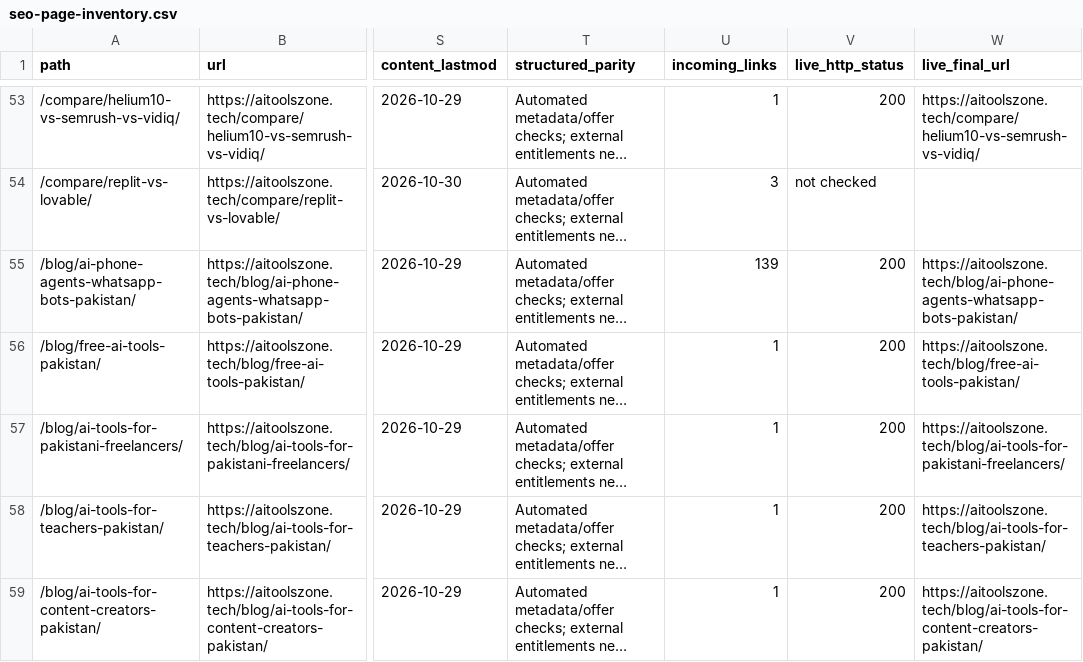
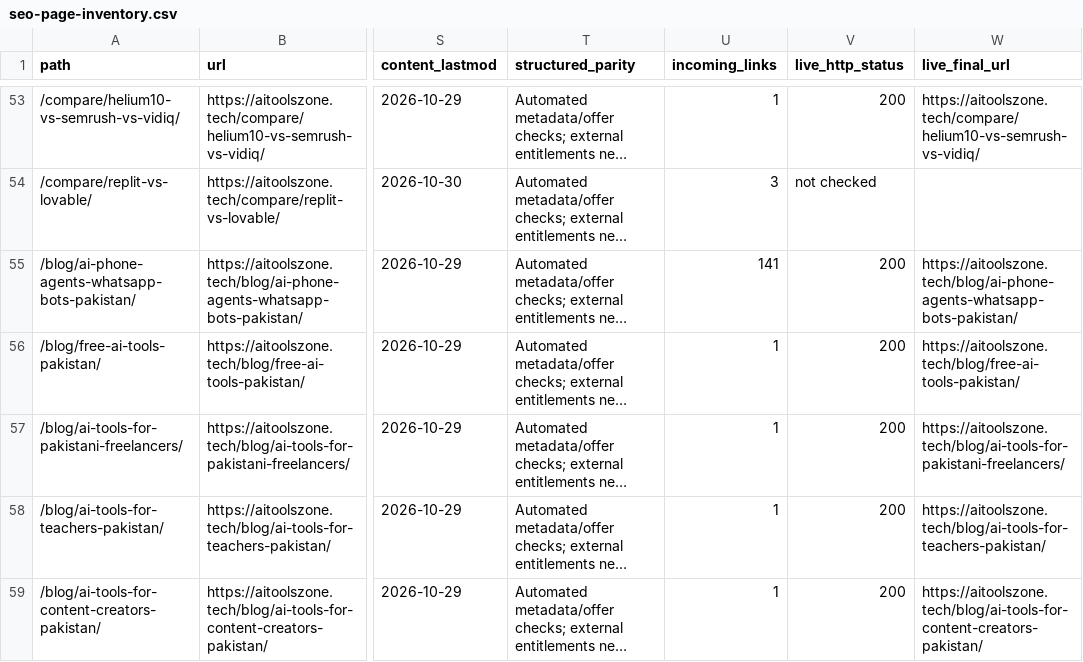
Before and after one commit to su92-bsaim-f24-127-hue/ai-tools-zone, a CSV file: reports/seo-page-inventory.csv, drawn as a sheet; only a part is shown, gaps mark what is left out; long unchanged cells end in …; the diff covers the shown part only; the diff names each change by its address in the sheet, - before the commit and + after, or states it on an @@ line.

```diff
--- a/reports/seo-page-inventory.csv
+++ b/reports/seo-page-inventory.csv
-U55 (incoming_links): 139
+U55 (incoming_links): 141
```
Also changed, not shown: 1 added row and 15 edited cells elsewhere in this file, reports/citation-readiness.csv, 7 other files.
